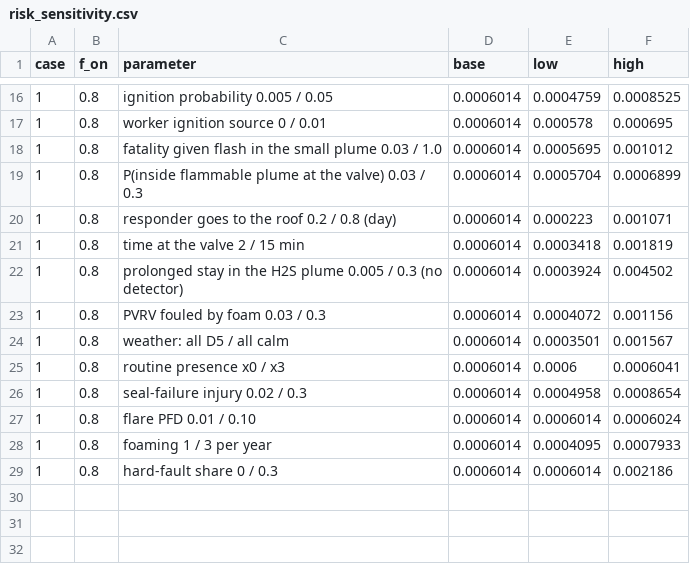
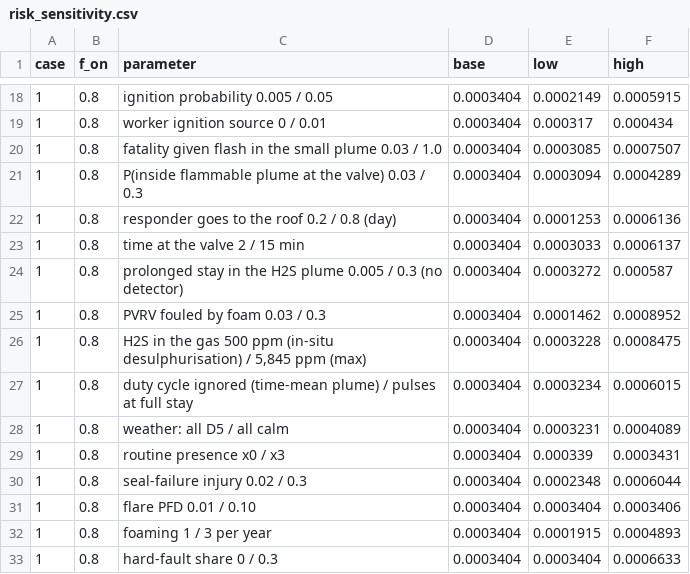
Before and after one commit to drinkgarlic/biogas-pvrv-BN, a CSV file: results/dynamic_qra/risk_sensitivity.csv, drawn as a sheet; only a part is shown, gaps mark what is left out; the diff covers the shown part only.

```diff
--- a/results/dynamic_qra/risk_sensitivity.csv
+++ b/results/dynamic_qra/risk_sensitivity.csv
@@ -16,14 +18,16 @@ case,f_on,parameter,base,low,high
-1,0.8,ignition probability 0.005 / 0.05,0.0006014,0.0004759,0.0008525
-1,0.8,worker ignition source 0 / 0.01,0.0006014,0.000578,0.000695
-1,0.8,fatality given flash in the small plume 0.03 / 1.0,0.0006014,0.0005695,0.001012
-1,0.8,P(inside flammable plume at the valve) 0.03 / 0.3,0.0006014,0.0005704,0.0006899
-1,0.8,responder goes to the roof 0.2 / 0.8 (day),0.0006014,0.000223,0.001071
-1,0.8,time at the valve 2 / 15 min,0.0006014,0.0003418,0.001819
-1,0.8,prolonged stay in the H2S plume 0.005 / 0.3 (no detector),0.0006014,0.0003924,0.004502
-1,0.8,PVRV fouled by foam 0.03 / 0.3,0.0006014,0.0004072,0.001156
-1,0.8,weather: all D5 / all calm,0.0006014,0.0003501,0.001567
-1,0.8,routine presence x0 / x3,0.0006014,0.0006,0.0006041
-1,0.8,seal-failure injury 0.02 / 0.3,0.0006014,0.0004958,0.0008654
-1,0.8,flare PFD 0.01 / 0.10,0.0006014,0.0006014,0.0006024
-1,0.8,foaming 1 / 3 per year,0.0006014,0.0004095,0.0007933
-1,0.8,hard-fault share 0 / 0.3,0.0006014,0.0006014,0.002186
+1,0.8,ignition probability 0.005 / 0.05,0.0003404,0.0002149,0.0005915
+1,0.8,worker ignition source 0 / 0.01,0.0003404,0.000317,0.000434
+1,0.8,fatality given flash in the small plume 0.03 / 1.0,0.0003404,0.0003085,0.0007507
+1,0.8,P(inside flammable plume at the valve) 0.03 / 0.3,0.0003404,0.0003094,0.0004289
+1,0.8,responder goes to the roof 0.2 / 0.8 (day),0.0003404,0.0001253,0.0006136
+1,0.8,time at the valve 2 / 15 min,0.0003404,0.0003033,0.0006137
+1,0.8,prolonged stay in the H2S plume 0.005 / 0.3 (no detector),0.0003404,0.0003272,0.000587
+1,0.8,PVRV fouled by foam 0.03 / 0.3,0.0003404,0.0001462,0.0008952
+1,0.8,"H2S in the gas 500 ppm (in-situ desulphurisation) / 5,845 ppm (max)",0.0003404,0.0003228,0.0008475
+1,0.8,duty cycle ignored (time-mean plume) / pulses at full stay,0.0003404,0.0003234,0.0006015
+1,0.8,weather: all D5 / all calm,0.0003404,0.0003231,0.0004089
+1,0.8,routine presence x0 / x3,0.0003404,0.000339,0.0003431
+1,0.8,seal-failure injury 0.02 / 0.3,0.0003404,0.0002348,0.0006044
+1,0.8,flare PFD 0.01 / 0.10,0.0003404,0.0003404,0.0003406
+1,0.8,foaming 1 / 3 per year,0.0003404,0.0001915,0.0004893
+1,0.8,hard-fault share 0 / 0.3,0.0003404,0.0003404,0.0006633
```
Also changed, not shown: 2 added rows and 42 edited cells elsewhere in this file, results/dynamic_qra/fatality_table.csv, results/dynamic_qra/risk_profiles.csv, 15 other files.
